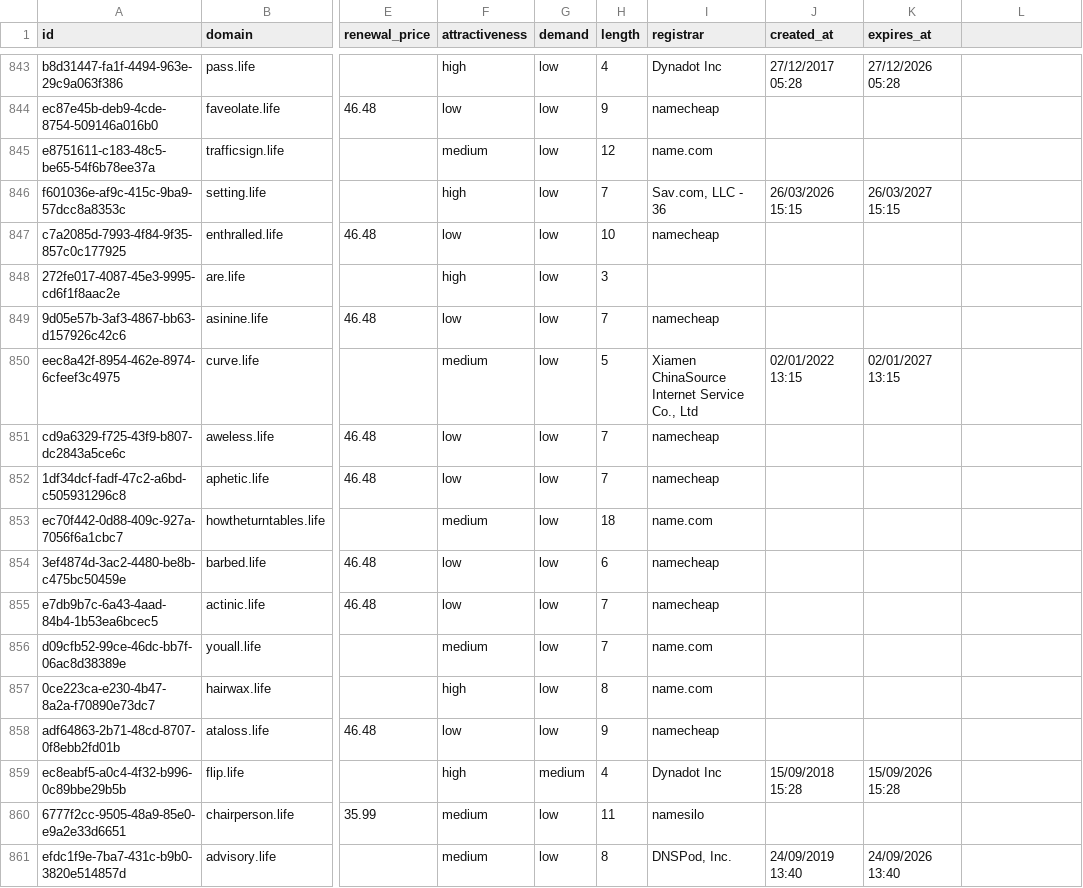
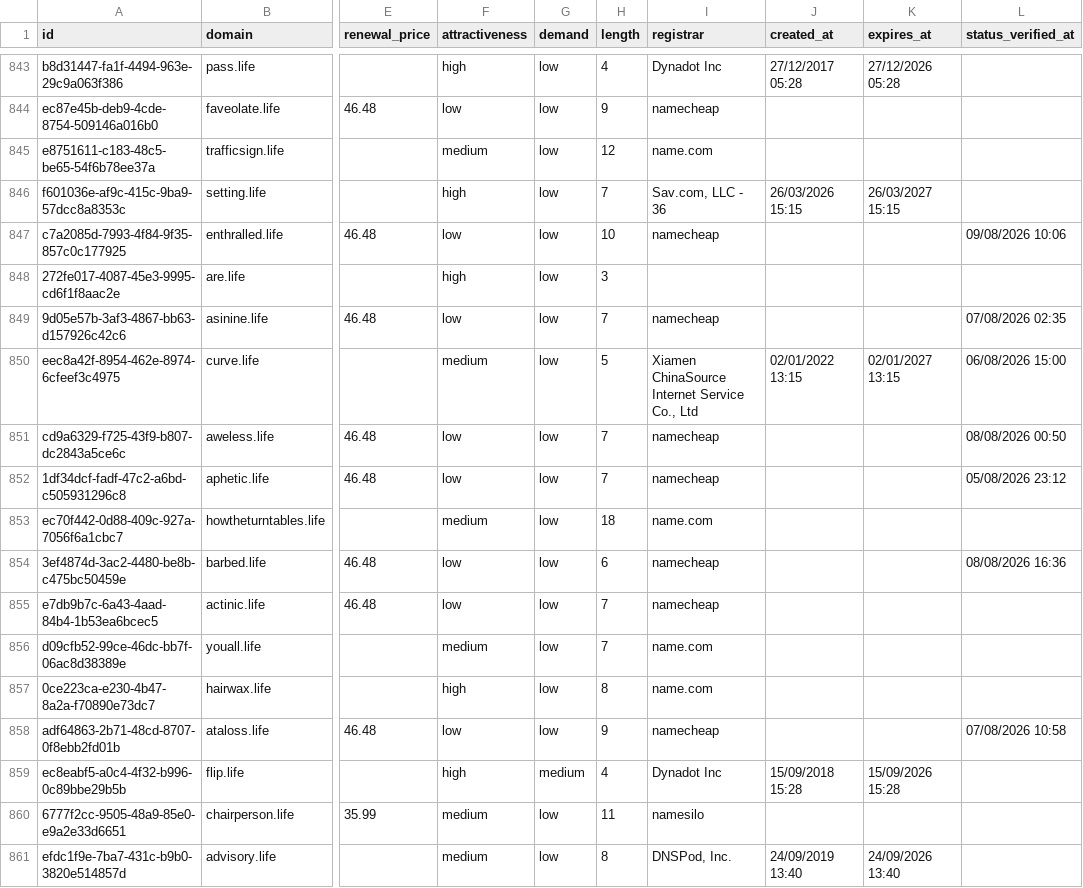
Before and after one commit to UniqueDomains/life-oneword-domains, a CSV file: life.csv, drawn as a sheet; only a part is shown, gaps mark what is left out; the diff covers the shown part only; the diff names each change by its address in the sheet, - before the commit and + after, or states it on an @@ line.

Commit message:
Domains update

```diff
--- a/life.csv
+++ b/life.csv
-L1: (empty)
+L1: status_verified_at
-L847 (status_verified_at): (empty)
+L847 (status_verified_at): 09/08/2026 10:06
-L849 (status_verified_at): (empty)
+L849 (status_verified_at): 07/08/2026 02:35
-L850 (status_verified_at): (empty)
+L850 (status_verified_at): 06/08/2026 15:00
-L851 (status_verified_at): (empty)
+L851 (status_verified_at): 08/08/2026 00:50
-L852 (status_verified_at): (empty)
+L852 (status_verified_at): 05/08/2026 23:12
-L854 (status_verified_at): (empty)
+L854 (status_verified_at): 08/08/2026 16:36
-L858 (status_verified_at): (empty)
+L858 (status_verified_at): 07/08/2026 10:58
```
Also changed, not shown: 120 edited cells elsewhere in this file, 6 other files.
